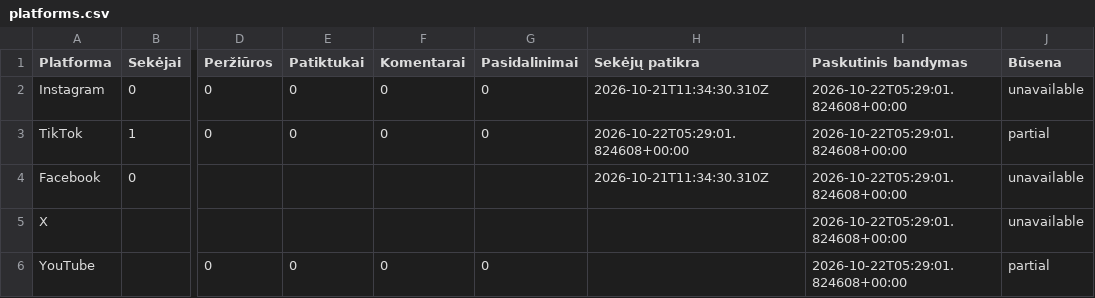
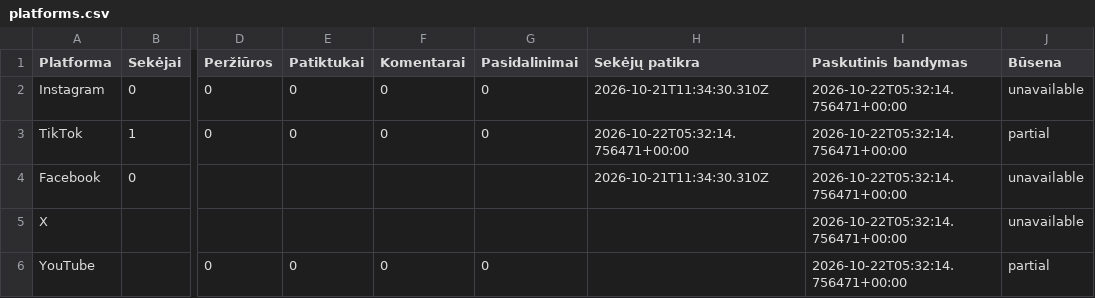
Before and after one commit to Jautis5/cooked-dev-stats, a CSV file: data/dont-get-traced/platforms.csv, drawn as a sheet; only a part is shown, gaps mark what is left out; the diff names each change by its address in the sheet, - before the commit and + after, or states it on an @@ line.

```diff
--- a/data/dont-get-traced/platforms.csv
+++ b/data/dont-get-traced/platforms.csv
-I2:I6 (Paskutinis bandymas): 2026-10-22T05:29:01.824608+00:00
+I2:I6 (Paskutinis bandymas): 2026-10-22T05:32:14.756471+00:00
-H3 (Sekėjų patikra): 2026-10-22T05:29:01.824608+00:00
+H3 (Sekėjų patikra): 2026-10-22T05:32:14.756471+00:00
```
Also changed, not shown: data/indian-builds/platforms.csv, data/platforms.csv, 8 other files.
